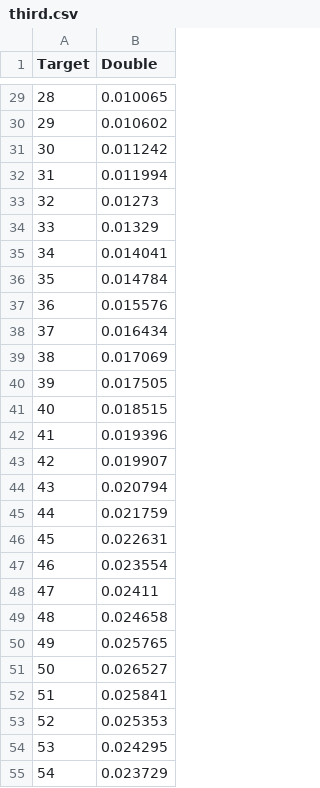
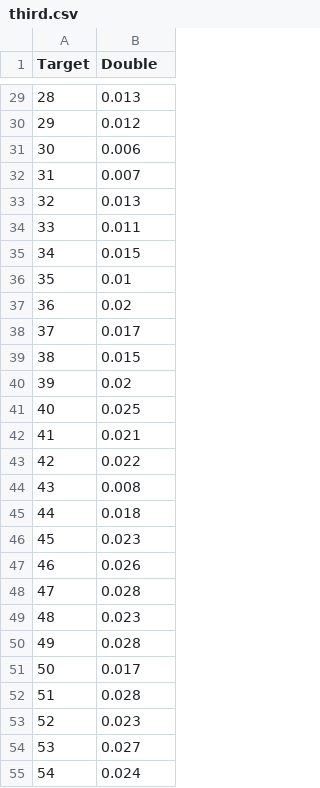
Before and after one commit to Mikhail-1410/cpp_3sem, a CSV file: week3/lab1/third.csv, drawn as a sheet; only a part is shown, gaps mark what is left out; the diff covers the shown part only.

```diff
--- a/week3/lab1/third.csv
+++ b/week3/lab1/third.csv
@@ -29,27 +29,27 @@ Target	Double
-28	0.010065
-29	0.010602
-30	0.011242
-31	0.011994
-32	0.01273
-33	0.01329
-34	0.014041
-35	0.014784
-36	0.015576
-37	0.016434
-38	0.017069
-39	0.017505
-40	0.018515
-41	0.019396
-42	0.019907
-43	0.020794
-44	0.021759
-45	0.022631
-46	0.023554
-47	0.02411
-48	0.024658
-49	0.025765
-50	0.026527
-51	0.025841
-52	0.025353
-53	0.024295
-54	0.023729
+28	0.013
+29	0.012
+30	0.006
+31	0.007
+32	0.013
+33	0.011
+34	0.015
+35	0.01
+36	0.02
+37	0.017
+38	0.015
+39	0.02
+40	0.025
+41	0.021
+42	0.022
+43	0.008
+44	0.018
+45	0.023
+46	0.026
+47	0.028
+48	0.023
+49	0.028
+50	0.017
+51	0.028
+52	0.023
+53	0.027
+54	0.024
```
Also changed, not shown: 72 edited cells elsewhere in this file, 3 other files.
